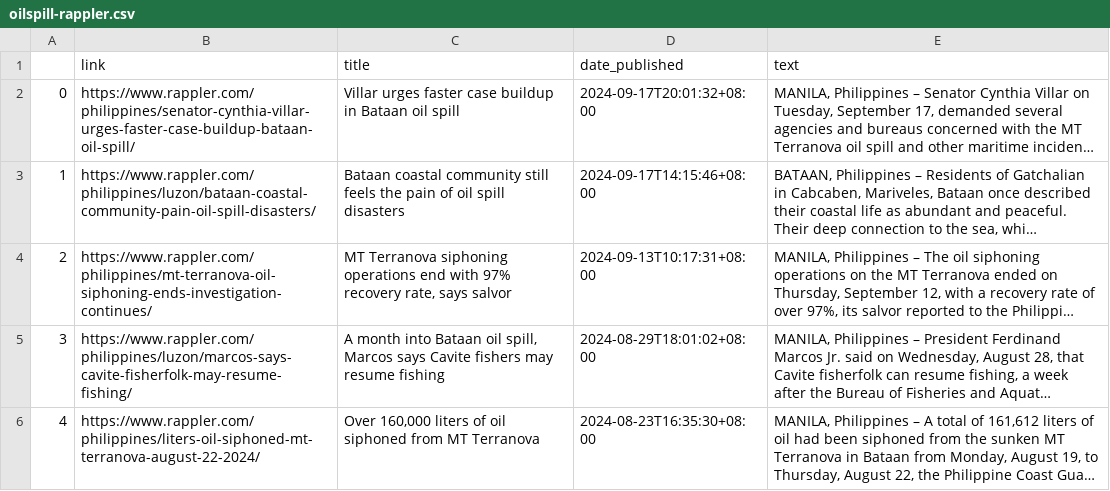
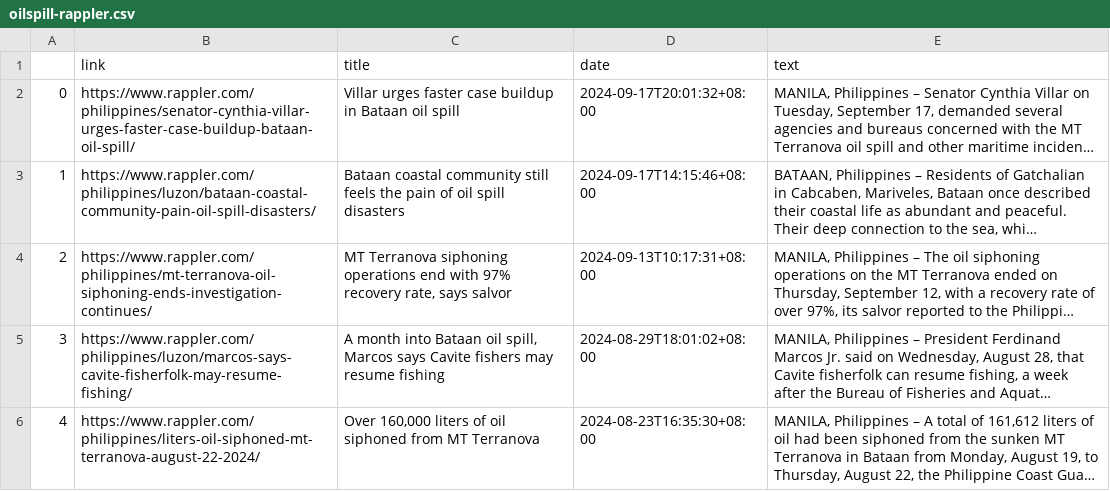
Before and after one commit to irishcreamcb/lda-oilspill, a CSV file: oilspill-rappler.csv, drawn as a sheet; only a part is shown; long unchanged cells end in …; the diff names each change by its address in the sheet, - before the commit and + after, or states it on an @@ line.

```diff
--- a/oilspill-rappler.csv
+++ b/oilspill-rappler.csv
-D1: date_published
+D1: date
```
Also changed, not shown: 5 other files.
